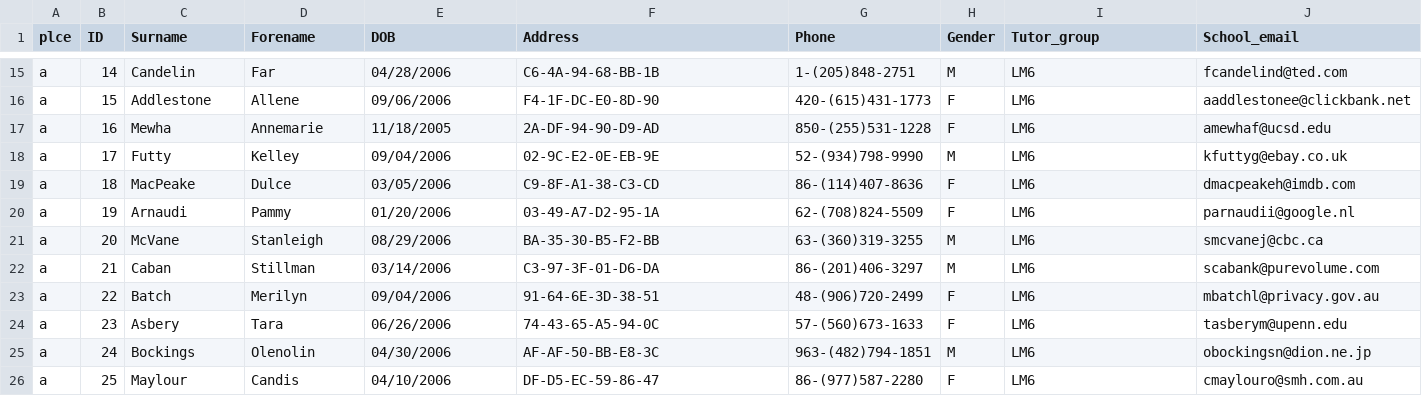
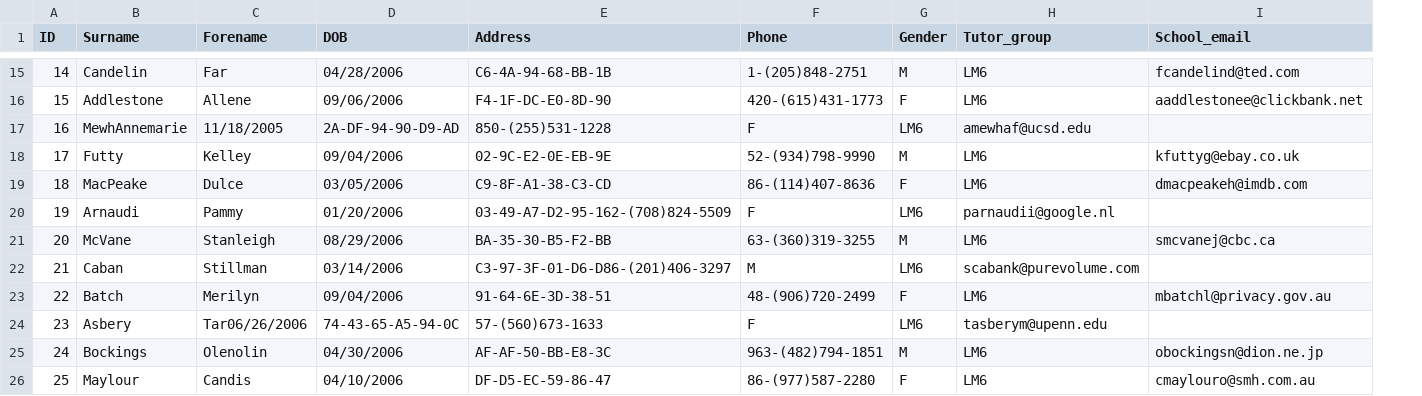
Before and after one commit to jcwyatt/NEA-Sample-Task-1, a CSV file: tutGroup.csv, drawn as a sheet; only a part is shown, gaps mark what is left out; removed rows and columns are numbered as before the commit, all else as after; the diff covers the shown part only; the diff names each change by its address in the sheet, - before the commit and + after, or states it on an @@ line.

```diff
--- a/tutGroup.csv
+++ b/tutGroup.csv
-column A (plce), rows 15-26: all a
-B17 (Surname): Mewha
+B17 (Surname): MewhAnnemarie
-C17 (Forename): Annemarie
+C17 (Forename): 11/18/2005
-D17 (DOB): 11/18/2005
+D17 (DOB): 2A-DF-94-90-D9-AD
-E17 (Address): 2A-DF-94-90-D9-AD
+E17 (Address): 850-(255)531-1228
-F17 (Phone): 850-(255)531-1228
+F17 (Phone): F
-G17 (Gender): F
+G17 (Gender): LM6
-H17 (Tutor_group): LM6
+H17 (Tutor_group): amewhaf@ucsd.edu
-I17 (School_email): amewhaf@ucsd.edu
+I17 (School_email): (empty)
-E20 (Address): 03-49-A7-D2-95-1A
+E20 (Address): 03-49-A7-D2-95-162-(708)824-5509
-F20 (Phone): 62-(708)824-5509
+F20 (Phone): F
-G20 (Gender): F
+G20 (Gender): LM6
-H20 (Tutor_group): LM6
+H20 (Tutor_group): parnaudii@google.nl
-I20 (School_email): parnaudii@google.nl
+I20 (School_email): (empty)
-E22 (Address): C3-97-3F-01-D6-DA
+E22 (Address): C3-97-3F-01-D6-D86-(201)406-3297
-F22 (Phone): 86-(201)406-3297
+F22 (Phone): M
-G22 (Gender): M
+G22 (Gender): LM6
-H22 (Tutor_group): LM6
+H22 (Tutor_group): scabank@purevolume.com
-I22 (School_email): scabank@purevolume.com
+I22 (School_email): (empty)
-C24 (Forename): Tara
+C24 (Forename): Tar06/26/2006
-D24 (DOB): 06/26/2006
+D24 (DOB): 74-43-65-A5-94-0C
-E24 (Address): 74-43-65-A5-94-0C
+E24 (Address): 57-(560)673-1633
-F24 (Phone): 57-(560)673-1633
+F24 (Phone): F
-G24 (Gender): F
+G24 (Gender): LM6
-H24 (Tutor_group): LM6
+H24 (Tutor_group): tasberym@upenn.edu
-I24 (School_email): tasberym@upenn.edu
+I24 (School_email): (empty)
```
Also changed, not shown: 26 edited cells elsewhere in this file, 1 other file.
